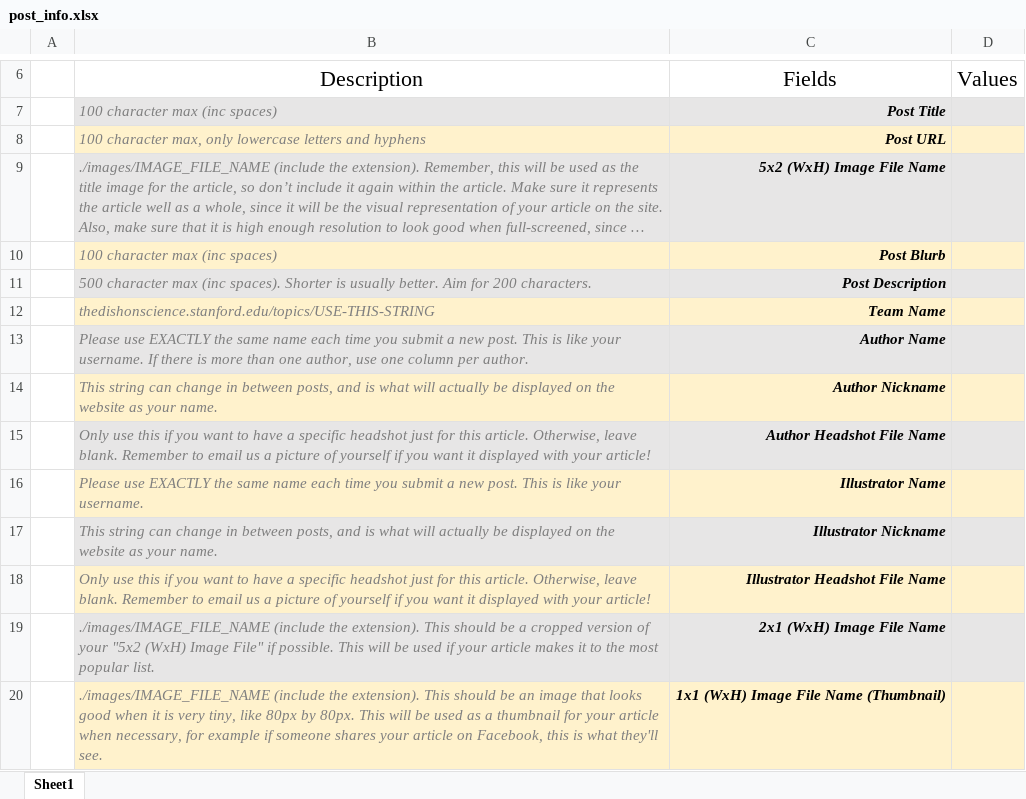
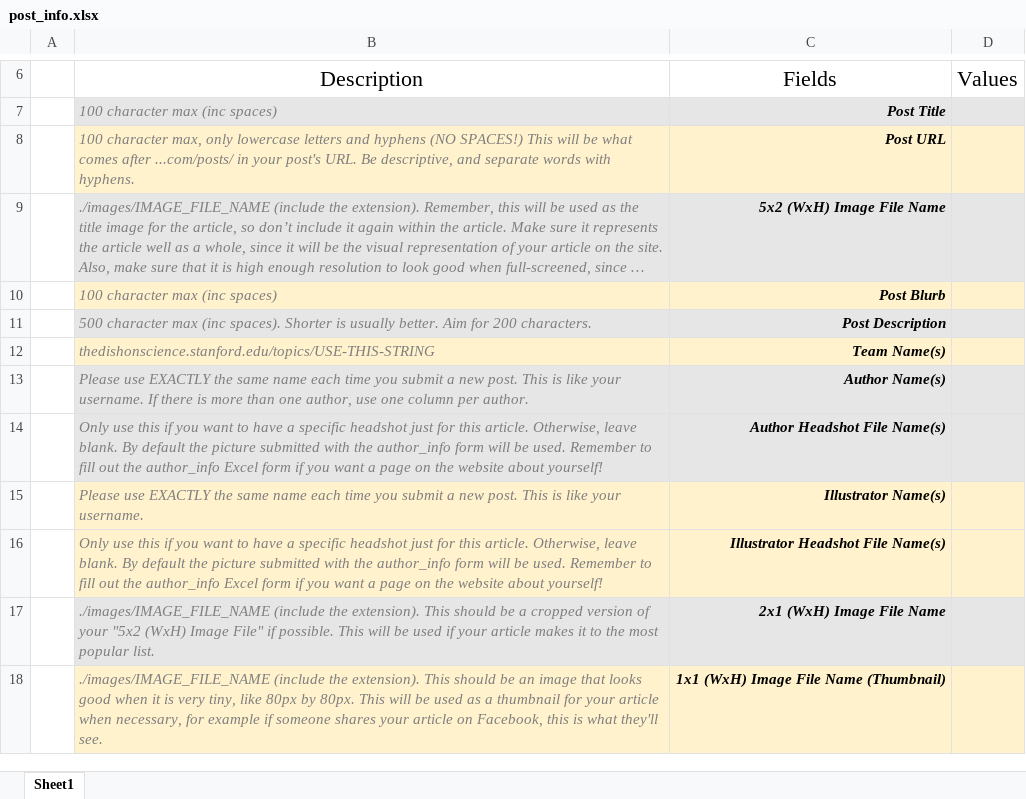
Before and after one commit to brunobeltran/the-dish-on-science, an Excel workbook: WWW/documents/post_info.xlsx, sheet Sheet1, drawn as a sheet; only a part is shown, gaps mark what is left out; long unchanged cells end in …; values as stored, in another font and other column widths than the file's, no borders; charts and pictures not drawn; removed rows and columns are numbered as before the commit, all else as after; the diff names each change by its address in the sheet, - before the commit and + after, or states it on an @@ line.

Commit message:
TMP: got new post-info stuff up, behind other branch
Former-commit-id: 8dda0fd9ebf15b4de0846bfe0b1e3190e564ee08

```diff
--- a/WWW/documents/post_info.xlsx (sheet Sheet1)
+++ b/WWW/documents/post_info.xlsx (sheet Sheet1)
-B8: …and hyphens
+B8: …and hyphens (NO SPACES!) This will be what comes after ...com/posts/ in your post's URL. Be descriptive, and separate words with hyphens.
-C12: Team Name
+C12: Team Name(s)
-C13: Author Name
+C13: Author Name(s)
-row 14:  | This string can change in between posts, and is what will actually be displayed on the website as your name. | Author Nickname
-B14: …leave blank. Remember to email us a picture of yourself if you want it displayed with your article!
+B14: …leave blank. By default the picture submitted with the author_info form will be used. Remember to fill out the author_info Excel form if you want a page on the website about yourself!
-C14: Author Headshot File Name
+C14: Author Headshot File Name(s)
-C15: Illustrator Name
+C15: Illustrator Name(s)
-row 17:  | This string can change in between posts, and is what will actually be displayed on the website as your name. | Illustrator Nickname
-B16: …leave blank. Remember to email us a picture of yourself if you want it displayed with your article!
+B16: …leave blank. By default the picture submitted with the author_info form will be used. Remember to fill out the author_info Excel form if you want a page on the website about yourself!
-C16: Illustrator Headshot File Name
+C16: Illustrator Headshot File Name(s)
```
Also changed, not shown: charts or pictures, 2 other files.
